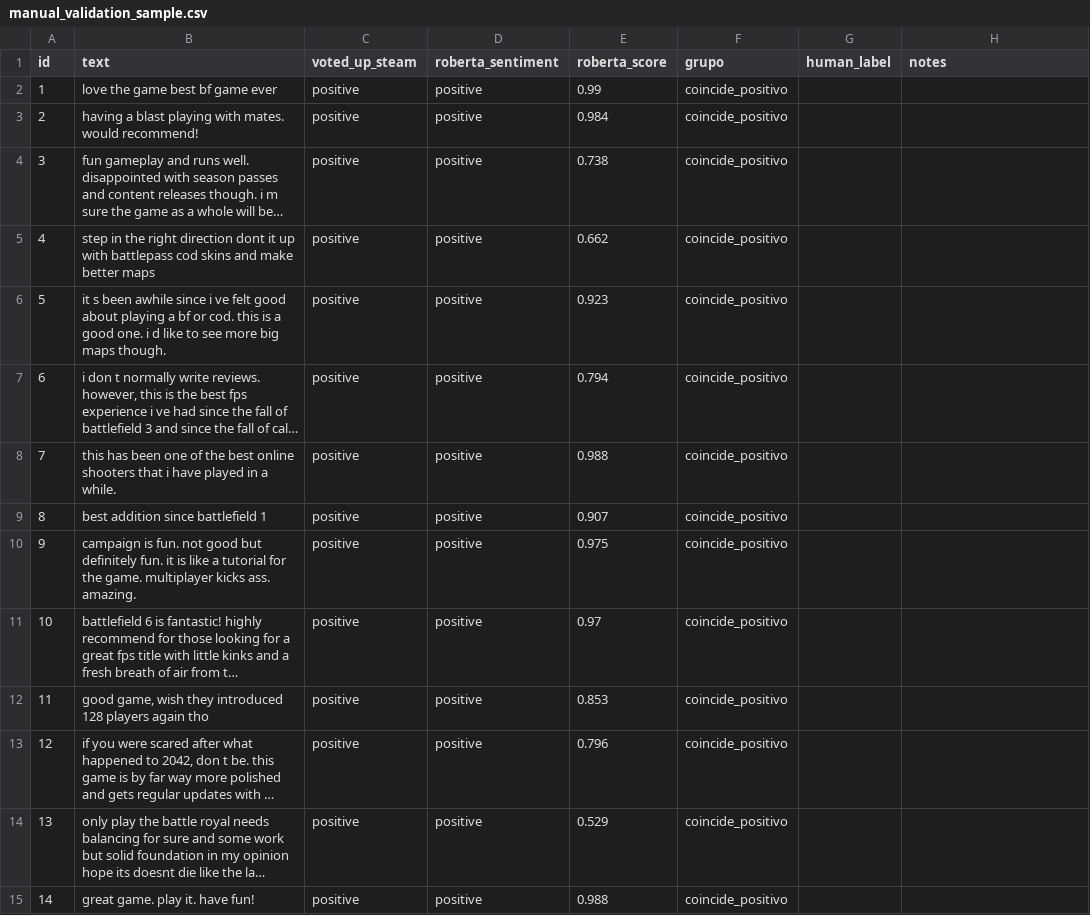
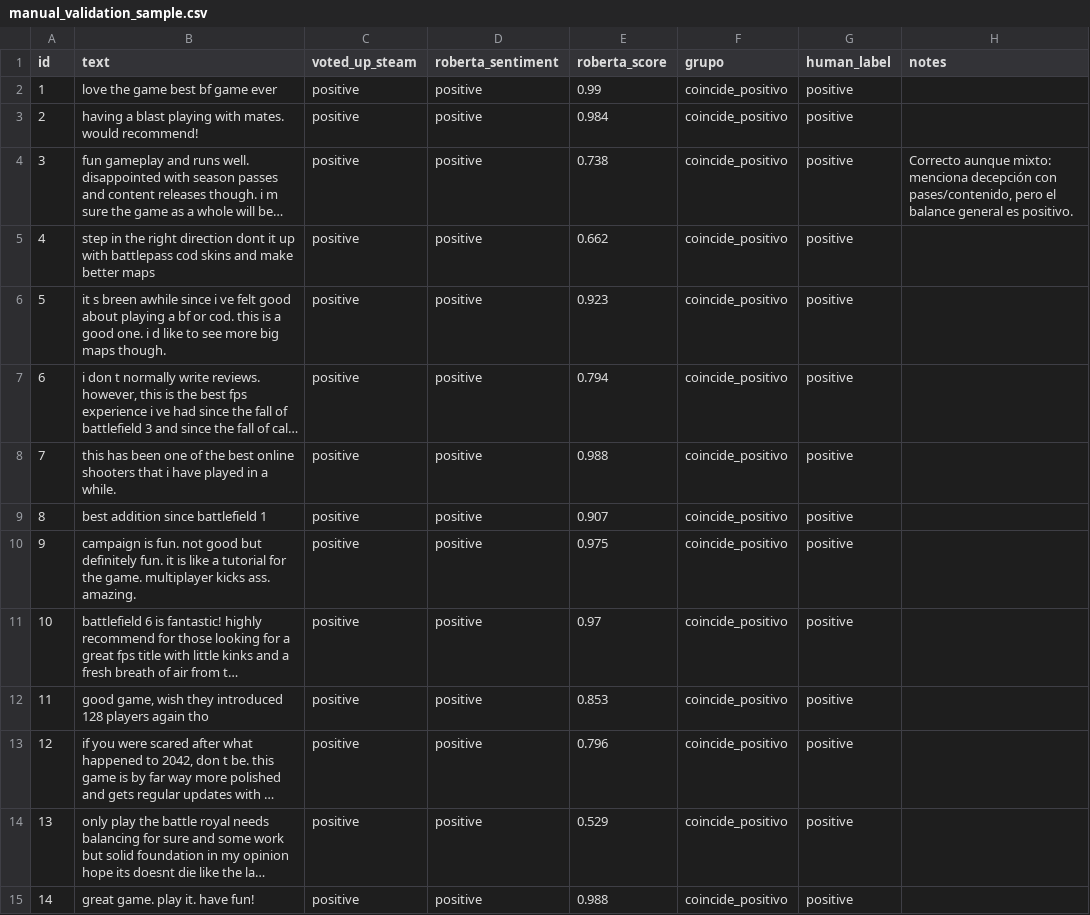
Before and after one commit to blooraayy/battlefield6_steam_review_analysis, a CSV file: outputs/manual_validation_sample.csv, drawn as a sheet; only a part is shown; long unchanged cells end in …; the diff covers the shown part only; the diff names each change by its address in the sheet, - before the commit and + after, or states it on an @@ line.

```diff
--- a/outputs/manual_validation_sample.csv
+++ b/outputs/manual_validation_sample.csv
-G2:G15 (human_label): (empty)
+G2:G15 (human_label): positive
-H4 (notes): (empty)
+H4 (notes): Correcto aunque mixto: menciona decepción con pases/contenido, pero el balance general es positivo.
-B6 (text): it s been awhile since…
+B6 (text): it s breen awhile since…
```
Also changed, not shown: 4 removed rows, 30 edited cells and row numbers in column A elsewhere in this file, 7 other files.
